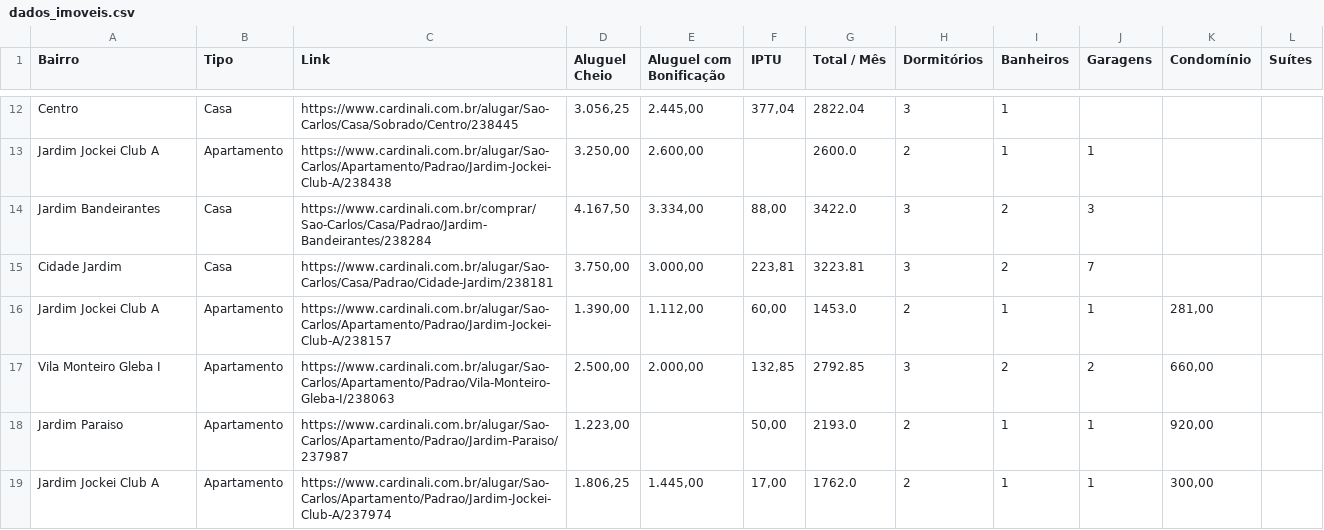
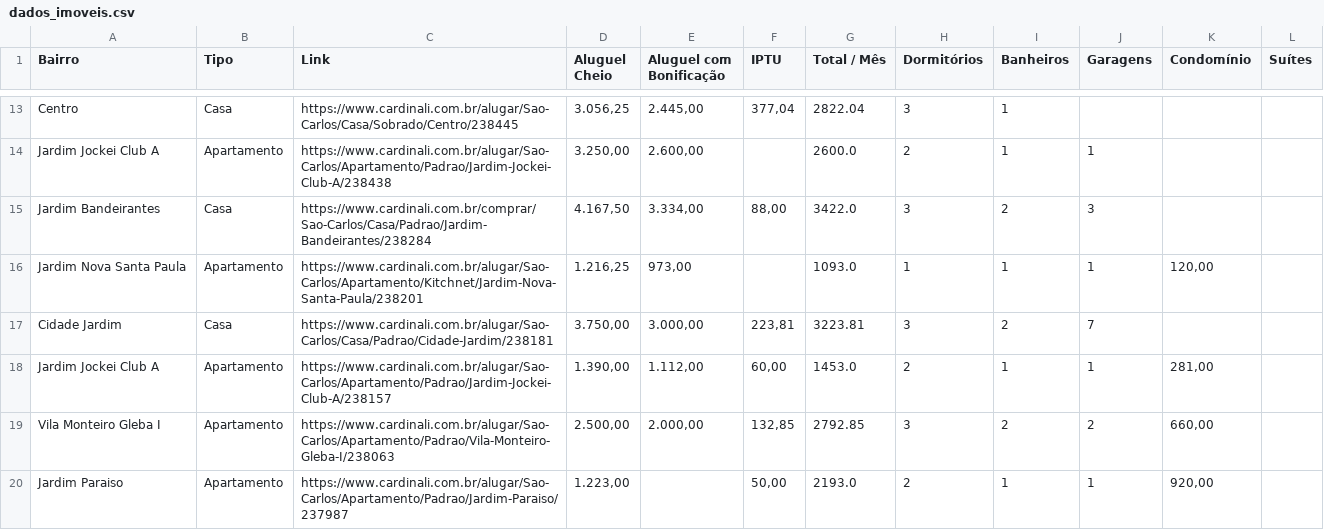
Before and after one commit to imarcososhiro/imobiliario_universitario, a CSV file: dados/dados_imoveis.csv, drawn as a sheet; only a part is shown, gaps mark what is left out; the shorter side is filled out with more unchanged rows; the diff covers the shown part only.

```diff
--- a/dados/dados_imoveis.csv
+++ b/dados/dados_imoveis.csv
@@ -14,2 +15,3 @@ Jardim Jockei Club A,Apartamento,https://www.cardinali.com.br/alugar/Sao-Carlos/
 Jardim Bandeirantes,Casa,https://www.cardinali.com.br/comprar/Sao-Carlos/Casa/Padrao/Jardim-Bandeirantes/238284,"4.167,50","3.334,00","88,00",3422.0,3,2,3,,
+Jardim Nova Santa Paula,Apartamento,https://www.cardinali.com.br/alugar/Sao-Carlos/Apartamento/Kitchnet/Jardim-Nova-Santa-Paula/238201,"1.216,25","973,00",,1093.0,1,1,1,"120,00",
 Cidade Jardim,Casa,https://www.cardinali.com.br/alugar/Sao-Carlos/Casa/Padrao/Cidade-Jardim/238181,"3.750,00","3.000,00","223,81",3223.81,3,2,7,,
```
Also changed, not shown: 4 added rows, 5 removed rows and 10 edited cells elsewhere in this file.
